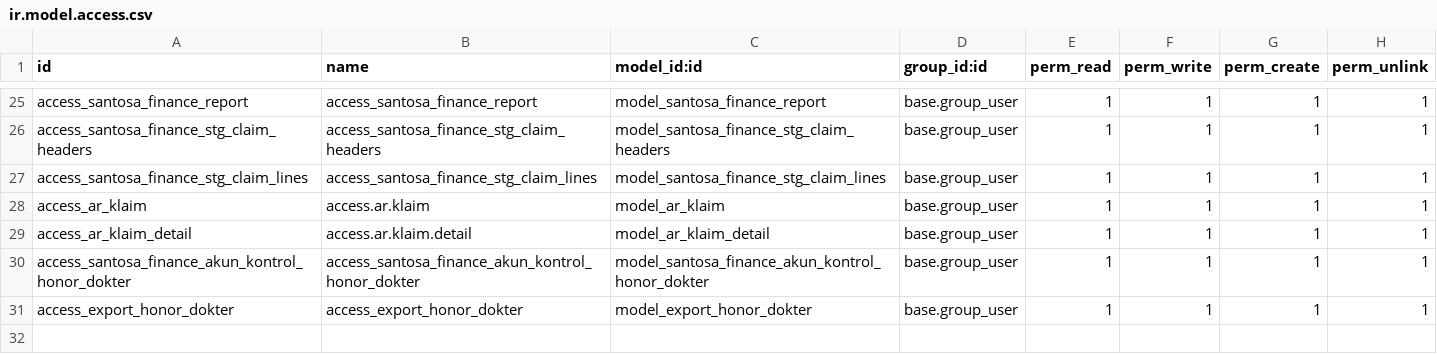
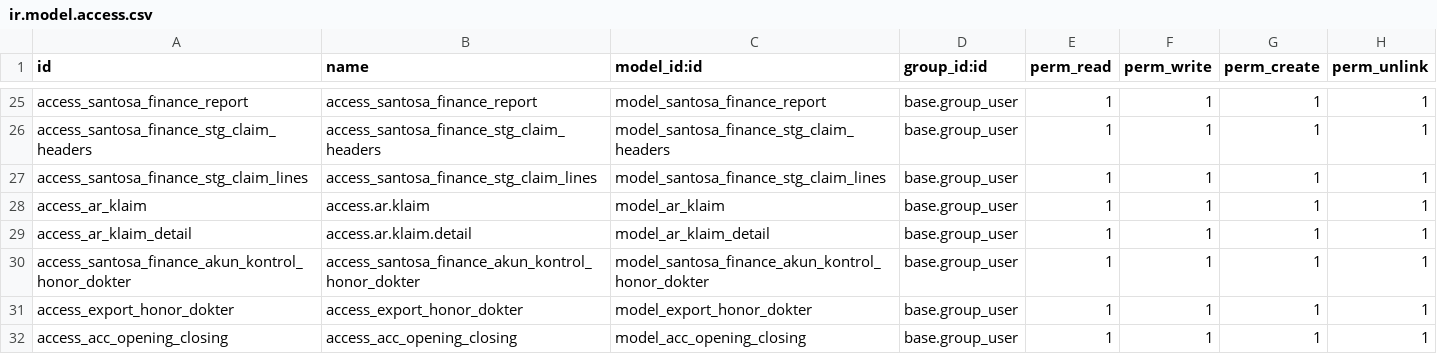
Before and after one commit to rohimoz28/PROJECT-SANTOSA, a CSV file: customize/santosa-project/santosa_finance/security/ir.model.access.csv, drawn as a sheet; only a part is shown, gaps mark what is left out.

```diff
--- a/customize/santosa-project/santosa_finance/security/ir.model.access.csv
+++ b/customize/santosa-project/santosa_finance/security/ir.model.access.csv
@@ -31 +31,2 @@ access_santosa_finance_akun_kontrol_honor_dokter,access_santosa_finance_akun_kon
 access_export_honor_dokter,access_export_honor_dokter,model_export_honor_dokter,base.group_user,1,1,1,1,
+access_acc_opening_closing,access_acc_opening_closing,model_acc_opening_closing,base.group_user,1,1,1,1
```
Also changed, not shown: 6 other files.
